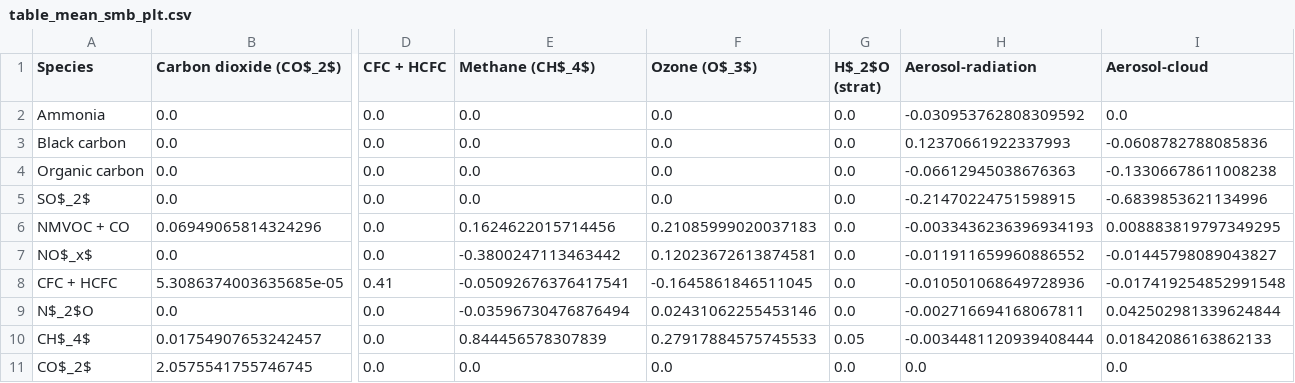
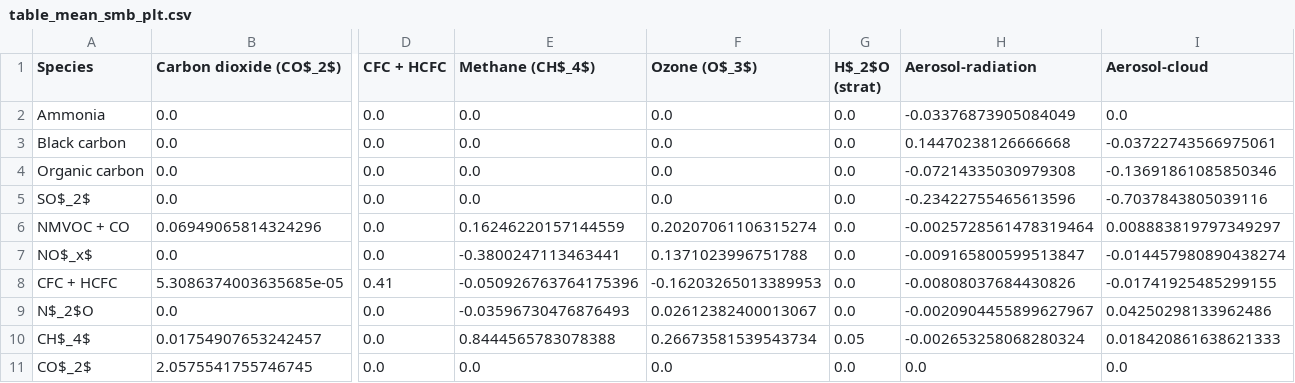
Before and after one commit to sarambl/AR6_CH6_RCMIPFIGS, a CSV file: ar6_ch6_rcmipfigs/results/tables_historic_attribution/table_mean_smb_plt.csv, drawn as a sheet; only a part is shown, gaps mark what is left out; the diff names each change by its address in the sheet, - before the commit and + after, or states it on an @@ line.

```diff
--- a/ar6_ch6_rcmipfigs/results/tables_historic_attribution/table_mean_smb_plt.csv
+++ b/ar6_ch6_rcmipfigs/results/tables_historic_attribution/table_mean_smb_plt.csv
-H2 (Aerosol-radiation): -0.030953762808309592
+H2 (Aerosol-radiation): -0.03376873905084049
-H3 (Aerosol-radiation): 0.12370661922337993
+H3 (Aerosol-radiation): 0.14470238126666668
-I3 (Aerosol-cloud): -0.0608782788085836
+I3 (Aerosol-cloud): -0.03722743566975061
-H4 (Aerosol-radiation): -0.06612945038676363
+H4 (Aerosol-radiation): -0.07214335030979308
-I4 (Aerosol-cloud): -0.13306678611008238
+I4 (Aerosol-cloud): -0.13691861085850346
-H5 (Aerosol-radiation): -0.21470224751598915
+H5 (Aerosol-radiation): -0.23422755465613596
-I5 (Aerosol-cloud): -0.6839853621134996
+I5 (Aerosol-cloud): -0.7037843805039116
-E6 (Methane (CH$_4$)): 0.1624622015714456
+E6 (Methane (CH$_4$)): 0.16246220157144559
-F6 (Ozone (O$_3$)): 0.21085999020037183
+F6 (Ozone (O$_3$)): 0.20207061106315274
-H6 (Aerosol-radiation): -0.0033436236396934193
+H6 (Aerosol-radiation): -0.0025728561478319464
-I6 (Aerosol-cloud): 0.008883819797349295
+I6 (Aerosol-cloud): 0.008883819797349297
-E7 (Methane (CH$_4$)): -0.3800247113463442
+E7 (Methane (CH$_4$)): -0.3800247113463441
-F7 (Ozone (O$_3$)): 0.12023672613874581
+F7 (Ozone (O$_3$)): 0.1371023996751788
-H7 (Aerosol-radiation): -0.011911659960886552
+H7 (Aerosol-radiation): -0.009165800599513847
-I7 (Aerosol-cloud): -0.01445798089043827
+I7 (Aerosol-cloud): -0.014457980890438274
-E8 (Methane (CH$_4$)): -0.05092676376417541
+E8 (Methane (CH$_4$)): -0.050926763764175396
-F8 (Ozone (O$_3$)): -0.1645861846511045
+F8 (Ozone (O$_3$)): -0.16203265013389953
-H8 (Aerosol-radiation): -0.010501068649728936
+H8 (Aerosol-radiation): -0.00808037684430826
-I8 (Aerosol-cloud): -0.017419254852991548
+I8 (Aerosol-cloud): -0.01741925485299155
-E9 (Methane (CH$_4$)): -0.03596730476876494
+E9 (Methane (CH$_4$)): -0.03596730476876493
-F9 (Ozone (O$_3$)): 0.02431062255453146
+F9 (Ozone (O$_3$)): 0.02612382400013067
-H9 (Aerosol-radiation): -0.002716694168067811
+H9 (Aerosol-radiation): -0.0020904455899627967
-I9 (Aerosol-cloud): 0.042502981339624844
+I9 (Aerosol-cloud): 0.04250298133962486
-E10 (Methane (CH$_4$)): 0.844456578307839
+E10 (Methane (CH$_4$)): 0.8444565783078388
-F10 (Ozone (O$_3$)): 0.27917884575745533
+F10 (Ozone (O$_3$)): 0.26673581539543734
-H10 (Aerosol-radiation): -0.0034481120939408444
+H10 (Aerosol-radiation): -0.002653258068280324
-I10 (Aerosol-cloud): 0.01842086163862133
+I10 (Aerosol-cloud): 0.018420861638621333
```
Also changed, not shown: ar6_ch6_rcmipfigs/data_out/historic_delta_GSAT/hist_ERF_est.csv, ar6_ch6_rcmipfigs/data_out/historic_delta_GSAT/hist_ERF_est_decomp.csv, 28 other files.
